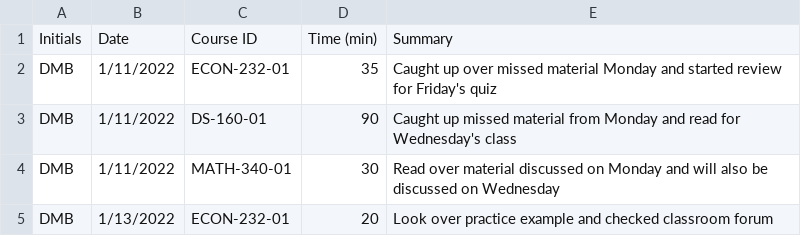
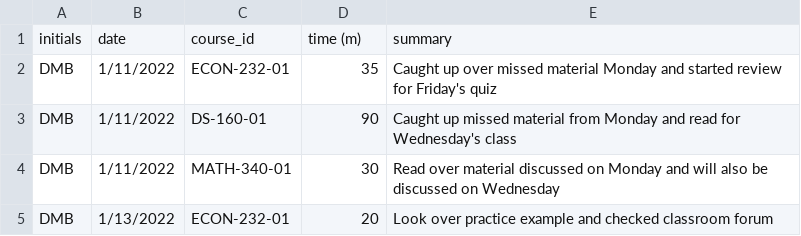
Before and after one commit to DrewBuhr/DMB_TimeSheet_Project, a CSV file: DMB_Timesheet_Project.csv, drawn as a sheet; only a part is shown.

Commit message:
Add files via upload

```diff
--- a/DMB_Timesheet_Project.csv
+++ b/DMB_Timesheet_Project.csv
@@ -1,2 +1,2 @@
-Initials,Date,Course ID,Time (min),Summary
+initials,date,course_id,time (m),summary
 DMB,1/11/2022,ECON-232-01,35,Caught up over missed material Monday and started review for Friday's quiz
```
